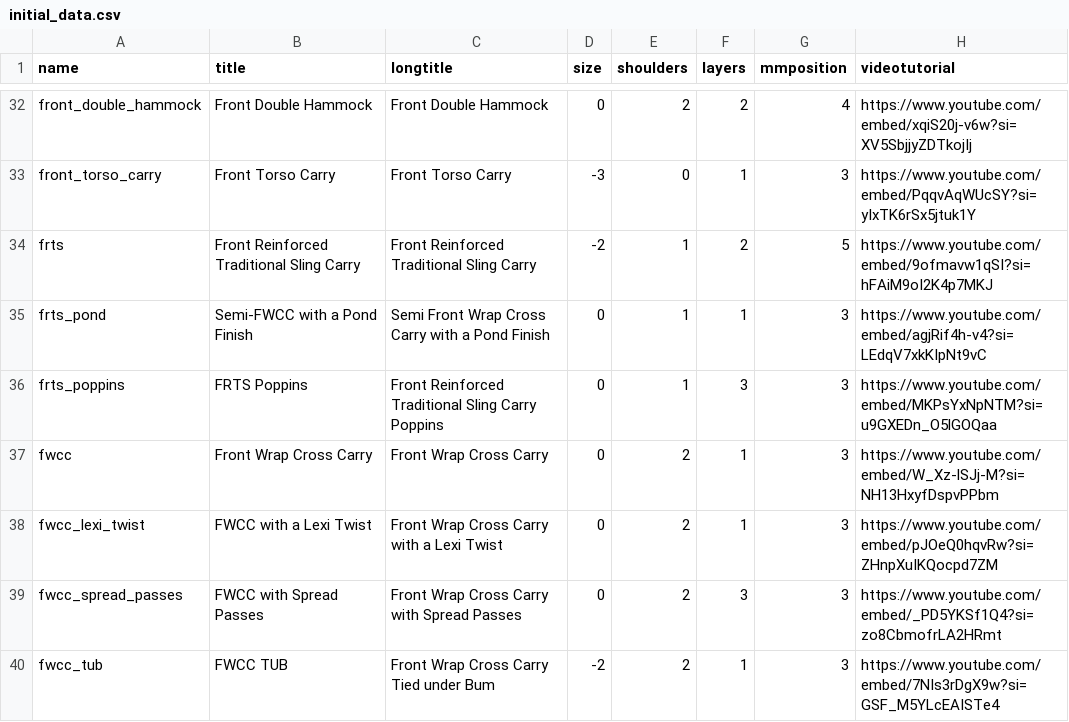
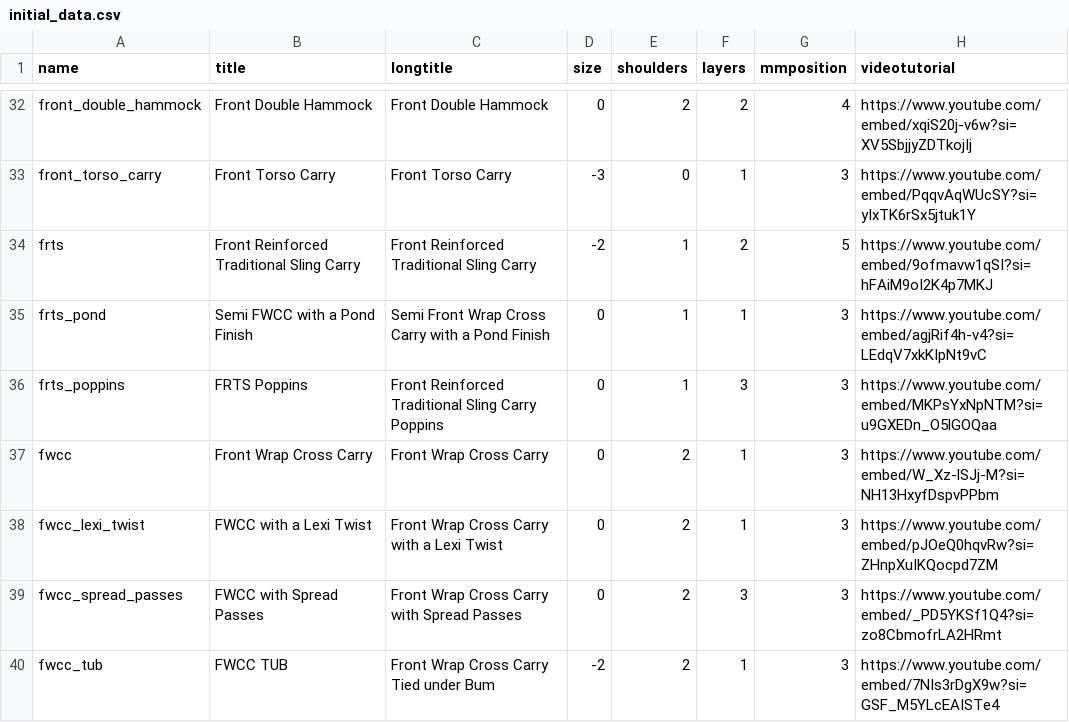
Before and after one commit to paulafernalia/the-wrapping-gallery, a CSV file: wrapping/initial_data.csv, drawn as a sheet; only a part is shown, gaps mark what is left out; the diff names each change by its address in the sheet, - before the commit and + after, or states it on an @@ line.

Commit message:
Remove hyphen from Semi FWCC with a pond finish

```diff
--- a/wrapping/initial_data.csv
+++ b/wrapping/initial_data.csv
-B35 (title): Semi-FWCC with a Pond Finish
+B35 (title): Semi FWCC with a Pond Finish
```
